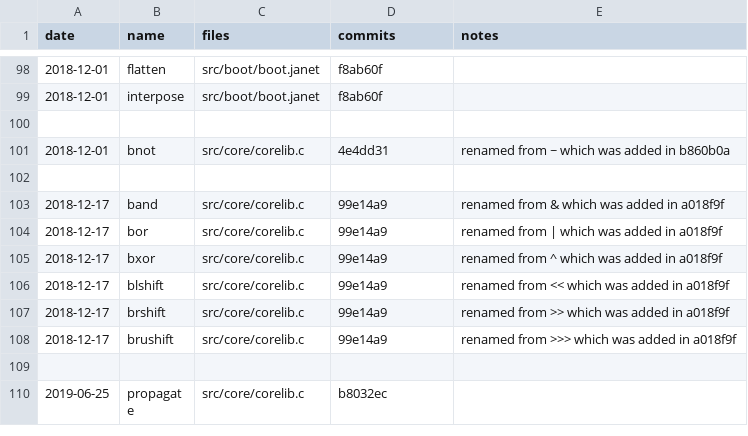
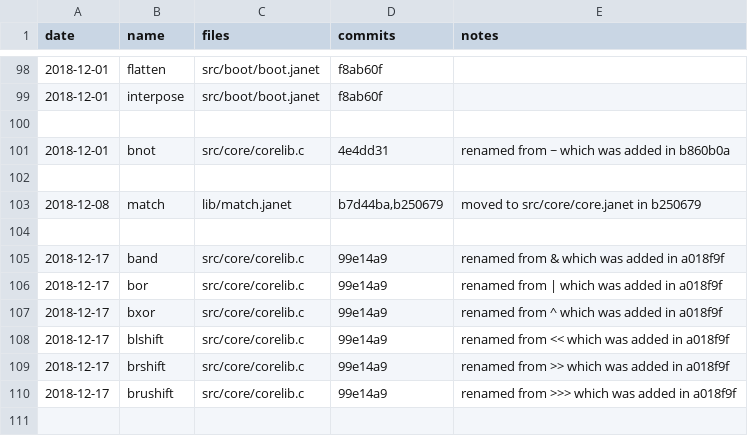
Before and after one commit to sogaiu/janet-examples, a TSV file: janet-lang.org/history.tsv, drawn as a sheet; only a part is shown, gaps mark what is left out; the shorter side is filled out with more unchanged rows; the diff names each change by its address in the sheet, - before the commit and + after, or states it on an @@ line.

Commit message:
Add match to history.tsv

```diff
--- a/janet-lang.org/history.tsv
+++ b/janet-lang.org/history.tsv
+row 103: 2018-12-08 | match | lib/match.janet | b7d44ba,b250679 | moved to src/core/core.janet in b250679
+row 104: (empty)
```
